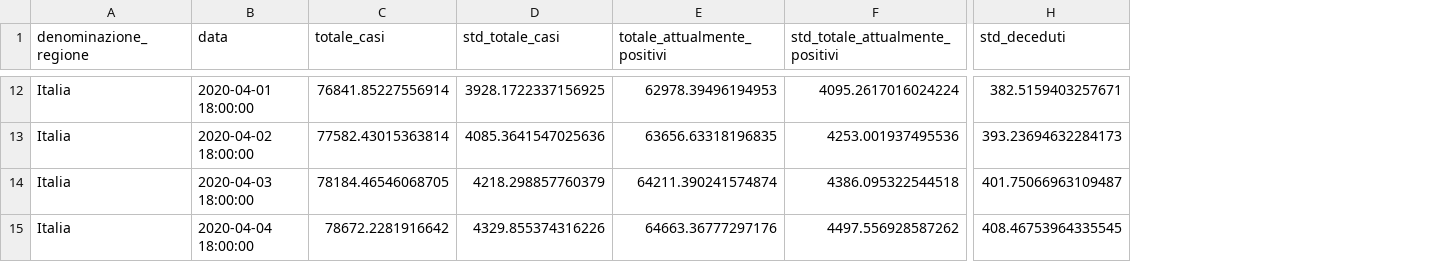
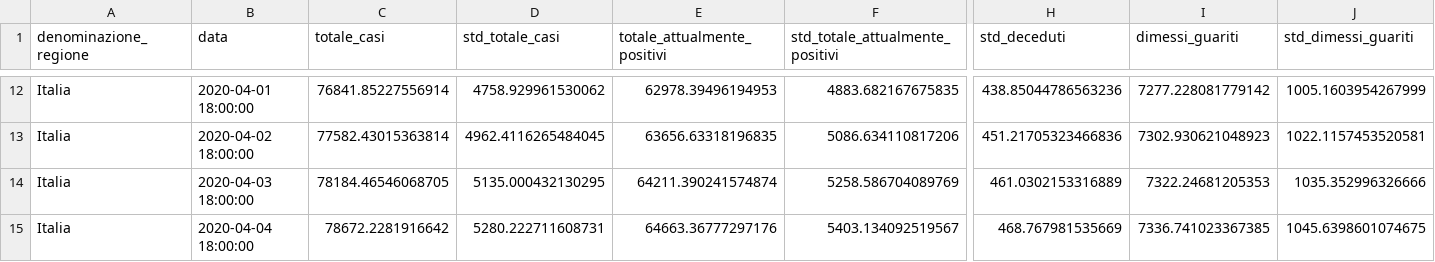
Before and after one commit to albortros/COVID-19, a CSV file: model-Logistic/model-logistic-national.csv, drawn as a sheet; only a part is shown, gaps mark what is left out; the diff covers the shown part only; the diff names each change by its address in the sheet, - before the commit and + after, or states it on an @@ line.

```diff
--- a/model-Logistic/model-logistic-national.csv
+++ b/model-Logistic/model-logistic-national.csv
+column I (dimessi_guariti), rows 12-15: 7277.228081779142 | 7302.930621048923 | 7322.24681205353 | 7336.741023367385
+column J (std_dimessi_guariti), rows 12-15: 1005.1603954267999 | 1022.1157453520581 | 1035.352996326666 | 1045.6398601074675
-D12 (std_totale_casi): 3928.1722337156925
+D12 (std_totale_casi): 4758.929961530062
-F12 (std_totale_attualmente_positivi): 4095.2617016024224
+F12 (std_totale_attualmente_positivi): 4883.682167675835
-H12 (std_deceduti): 382.5159403257671
+H12 (std_deceduti): 438.85044786563236
-D13 (std_totale_casi): 4085.3641547025636
+D13 (std_totale_casi): 4962.4116265484045
-F13 (std_totale_attualmente_positivi): 4253.001937495536
+F13 (std_totale_attualmente_positivi): 5086.634110817206
-H13 (std_deceduti): 393.23694632284173
+H13 (std_deceduti): 451.21705323466836
-D14 (std_totale_casi): 4218.298857760379
+D14 (std_totale_casi): 5135.000432130295
-F14 (std_totale_attualmente_positivi): 4386.095322544518
+F14 (std_totale_attualmente_positivi): 5258.586704089769
-H14 (std_deceduti): 401.75066963109487
+H14 (std_deceduti): 461.0302153316889
-D15 (std_totale_casi): 4329.855374316226
+D15 (std_totale_casi): 5280.222711608731
-F15 (std_totale_attualmente_positivi): 4497.556928587262
+F15 (std_totale_attualmente_positivi): 5403.134092519567
-H15 (std_deceduti): 408.46753964335545
+H15 (std_deceduti): 468.767981535669
```
Also changed, not shown: 30 edited cells elsewhere in this file, 1 other file.
